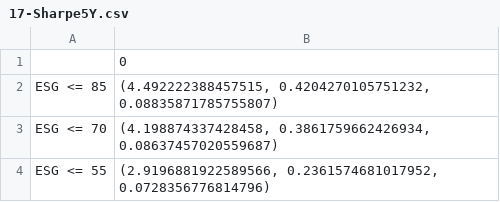
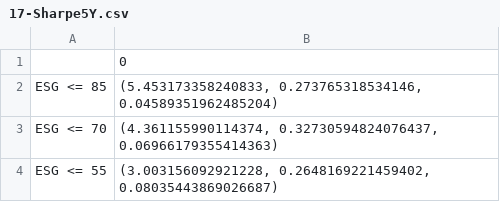
Before and after one commit to fynluk/Beyond_The_Deal, a CSV file: Final/Data/17-Sharpe5Y.csv, drawn as a sheet.

```diff
--- a/Final/Data/17-Sharpe5Y.csv
+++ b/Final/Data/17-Sharpe5Y.csv
@@ -1,4 +1,4 @@
 ,0
-ESG <= 85,"(4.492222388457515, 0.4204270105751232, 0.08835871785755807)"
-ESG <= 70,"(4.198874337428458, 0.3861759662426934, 0.08637457020559687)"
-ESG <= 55,"(2.9196881922589566, 0.2361574681017952, 0.0728356776814796)"
+ESG <= 85,"(5.453173358240833, 0.273765318534146, 0.04589351962485204)"
+ESG <= 70,"(4.361155990114374, 0.32730594824076437, 0.06966179355414363)"
+ESG <= 55,"(3.003156092921228, 0.2648169221459402, 0.08035443869026687)"
```
Also changed, not shown: Final/Data/16-Sharpe2Y.csv, 9 other files.
